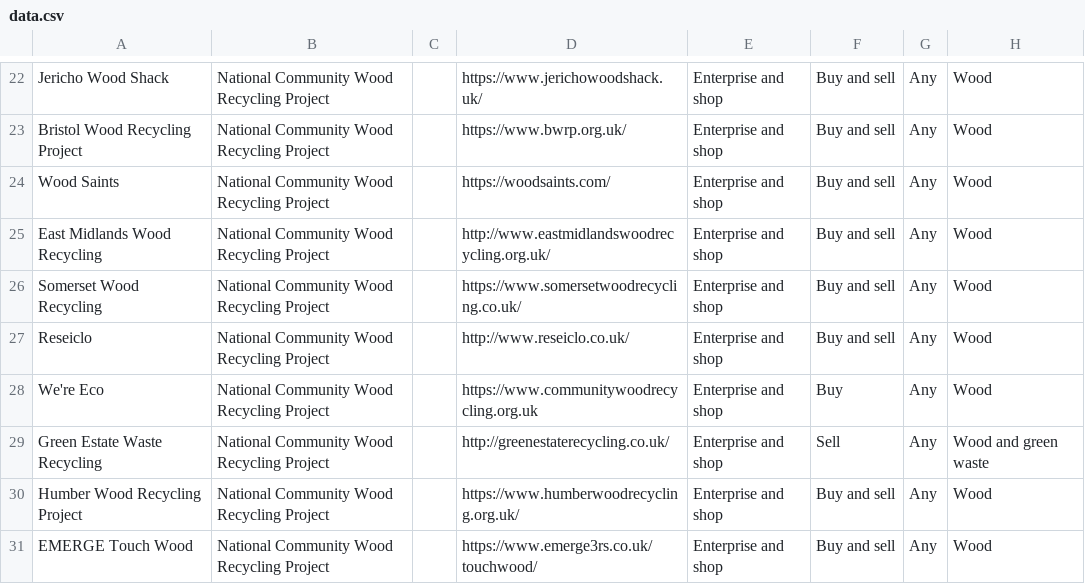
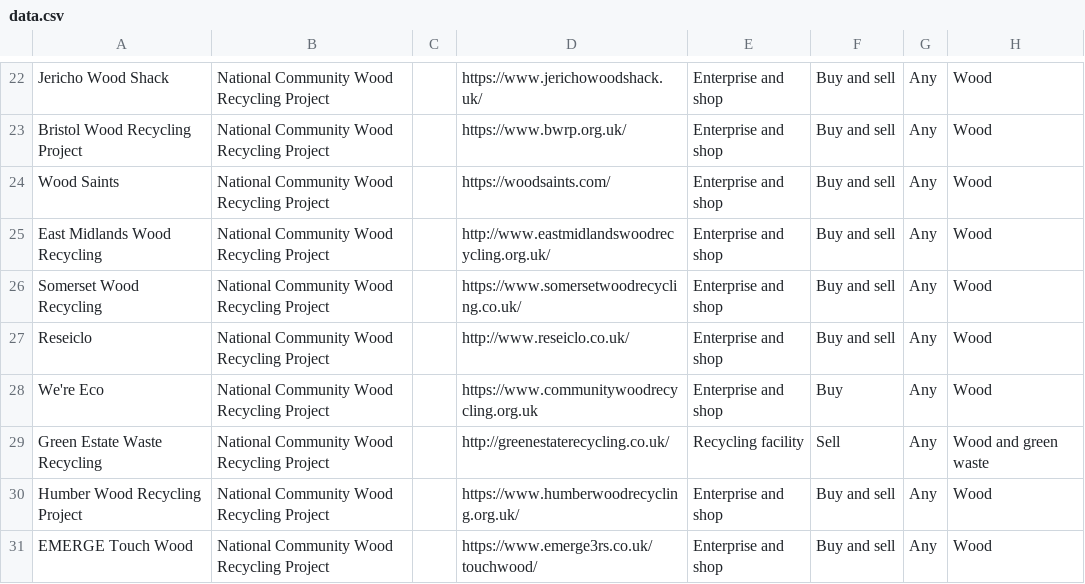
Before and after one commit to SW2893/sustainabilitytool-maps, a CSV file: src/mep/data.csv, drawn as a sheet; only a part is shown, gaps mark what is left out; the diff names each change by its address in the sheet, - before the commit and + after, or states it on an @@ line.

Commit message:
updated green estates

```diff
--- a/src/mep/data.csv
+++ b/src/mep/data.csv
-E29: Enterprise and shop
+E29: Recycling facility
```
